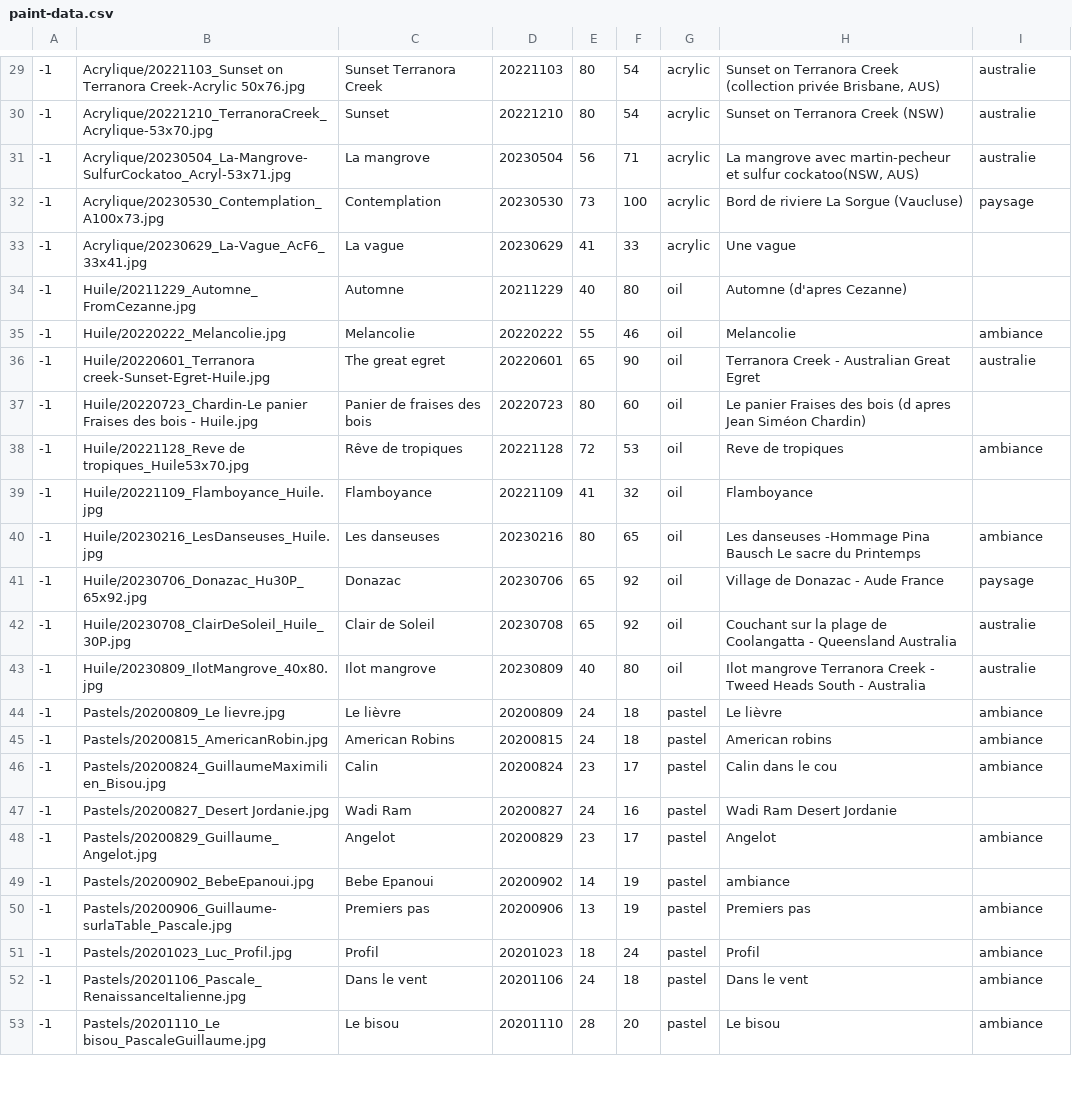
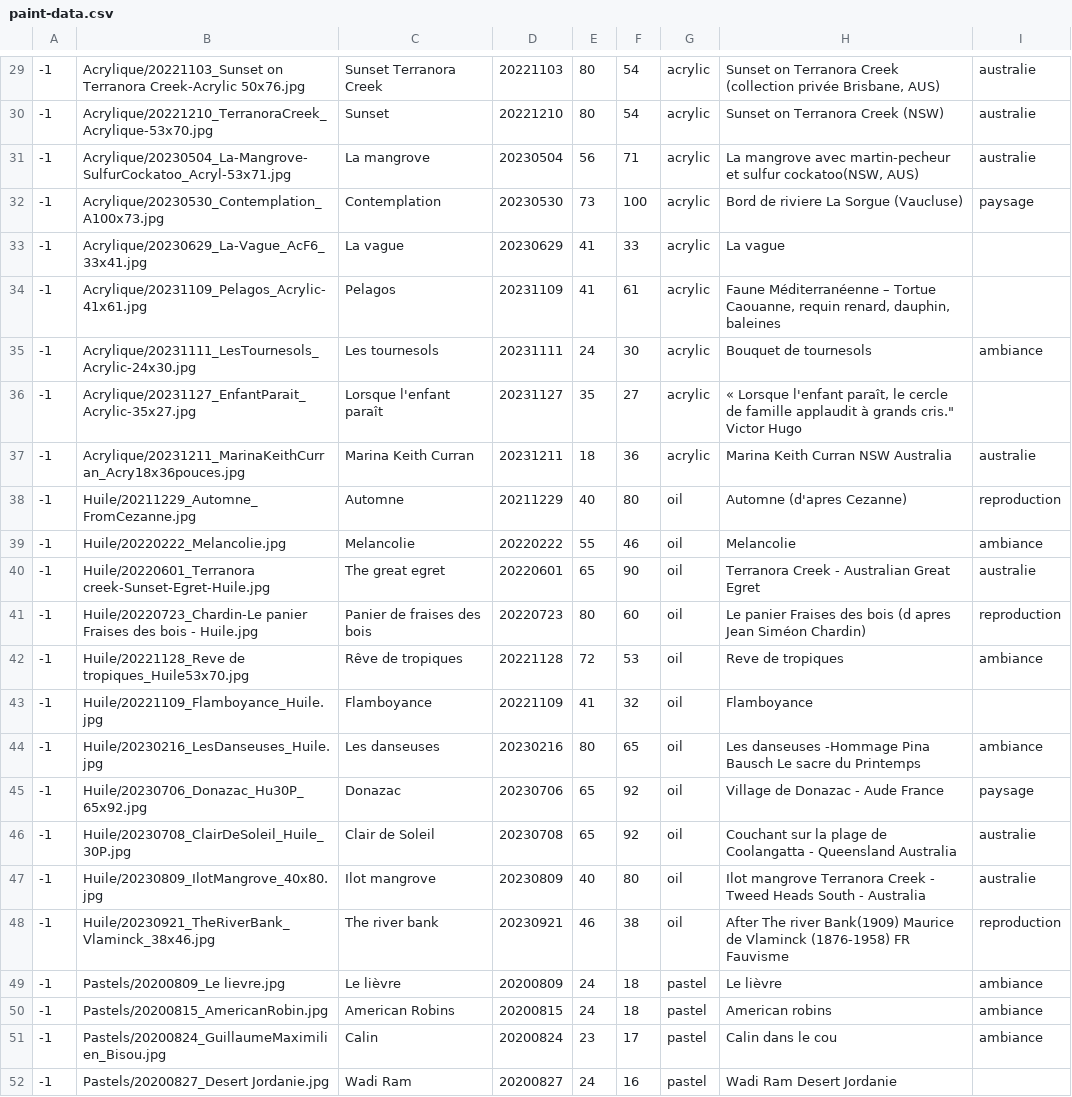
Before and after one commit to MichelEisenmann/gem-gallery, a CSV file: htdocs/public/images/paint-data.csv, drawn as a sheet; only a part is shown, gaps mark what is left out; the shorter side is filled out with more unchanged rows.

Commit message:
Les expos 2024, les nouveaux tableaux, mon numero de siret

```diff
--- a/htdocs/public/images/paint-data.csv
+++ b/htdocs/public/images/paint-data.csv
@@ -32,7 +32,11 @@
 -1;Acrylique/20230530_Contemplation_A100x73.jpg;Contemplation;20230530;73;100;acrylic;Bord de riviere La Sorgue (Vaucluse);paysage
--1;Acrylique/20230629_La-Vague_AcF6_33x41.jpg;La vague;20230629;41;33;acrylic;Une vague;
--1;Huile/20211229_Automne_FromCezanne.jpg;Automne;20211229;40;80;oil;Automne (d'apres Cezanne);
+-1;Acrylique/20230629_La-Vague_AcF6_33x41.jpg;La vague;20230629;41;33;acrylic;La vague
+-1;Acrylique/20231109_Pelagos_Acrylic-41x61.jpg;Pelagos;20231109;41;61;acrylic;Faune Méditerranéenne – Tortue Caouanne, requin renard, dauphin, baleines;
+-1;Acrylique/20231111_LesTournesols_Acrylic-24x30.jpg;Les tournesols;20231111;24;30;acrylic;Bouquet de tournesols;ambiance
+-1;Acrylique/20231127_EnfantParait_Acrylic-35x27.jpg;Lorsque l'enfant paraît;20231127;35;27;acrylic;« Lorsque l'enfant paraît, le cercle de famille applaudit à grands cris." Victor Hugo
+-1;Acrylique/20231211_MarinaKeithCurran_Acry18x36pouces.jpg;Marina Keith Curran;20231211;18;36;acrylic;Marina Keith Curran NSW Australia;australie
+-1;Huile/20211229_Automne_FromCezanne.jpg;Automne;20211229;40;80;oil;Automne (d'apres Cezanne);reproduction
 -1;Huile/20220222_Melancolie.jpg;Melancolie;20220222;55;46;oil;Melancolie;ambiance
 -1;Huile/20220601_Terranora creek-Sunset-Egret-Huile.jpg;The great egret;20220601;65;90;oil;Terranora Creek - Australian Great Egret;australie
--1;Huile/20220723_Chardin-Le panier Fraises des bois - Huile.jpg;Panier de fraises des bois;20220723;80;60;oil;Le panier Fraises des bois (d apres Jean Siméon Chardin);
+-1;Huile/20220723_Chardin-Le panier Fraises des bois - Huile.jpg;Panier de fraises des bois;20220723;80;60;oil;Le panier Fraises des bois (d apres Jean Siméon Chardin);reproduction
 -1;Huile/20221128_Reve de tropiques_Huile53x70.jpg;Rêve de tropiques;20221128;72;53;oil;Reve de tropiques;ambiance
@@ -43,2 +47,3 @@
 -1;Huile/20230809_IlotMangrove_40x80.jpg;Ilot mangrove;20230809;40;80;oil;Ilot mangrove Terranora Creek - Tweed Heads South - Australia;australie
+-1;Huile/20230921_TheRiverBank_Vlaminck_38x46.jpg;The river bank;20230921;46;38;oil;After The river Bank(1909) Maurice de Vlaminck (1876-1958) FR Fauvisme;reproduction
 -1;Pastels/20200809_Le lievre.jpg;Le lièvre;20200809;24;18;pastel;Le lièvre;ambiance
```
Also changed, not shown: 13 other files.
